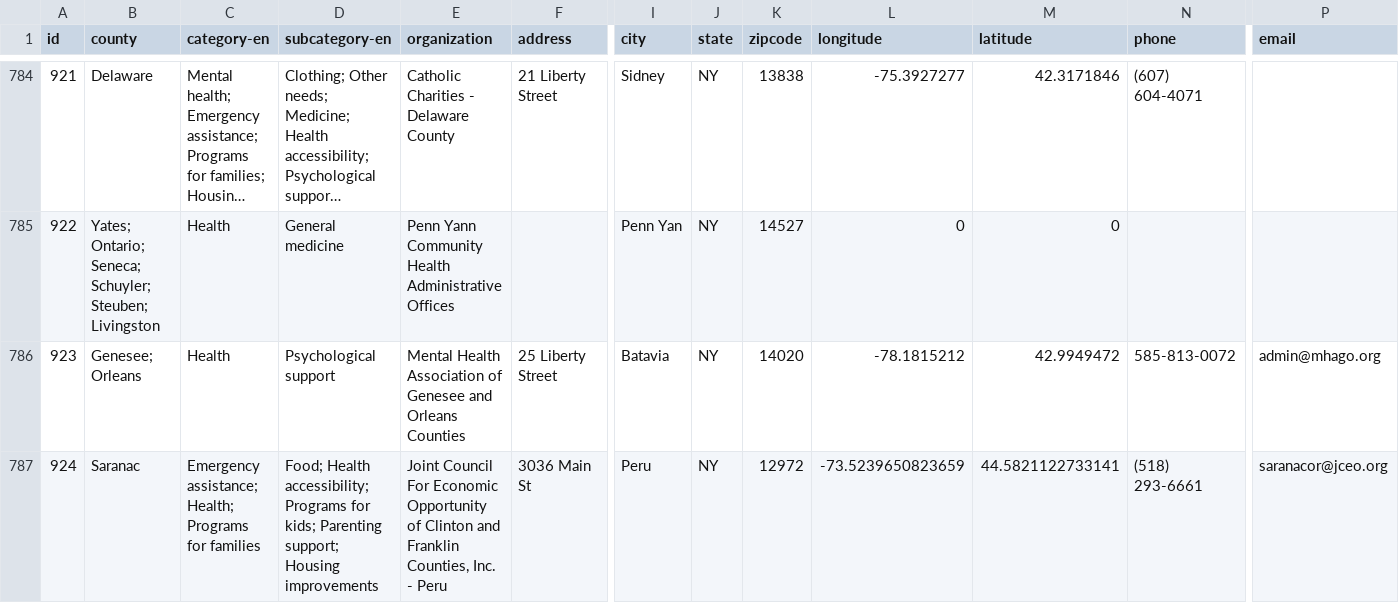
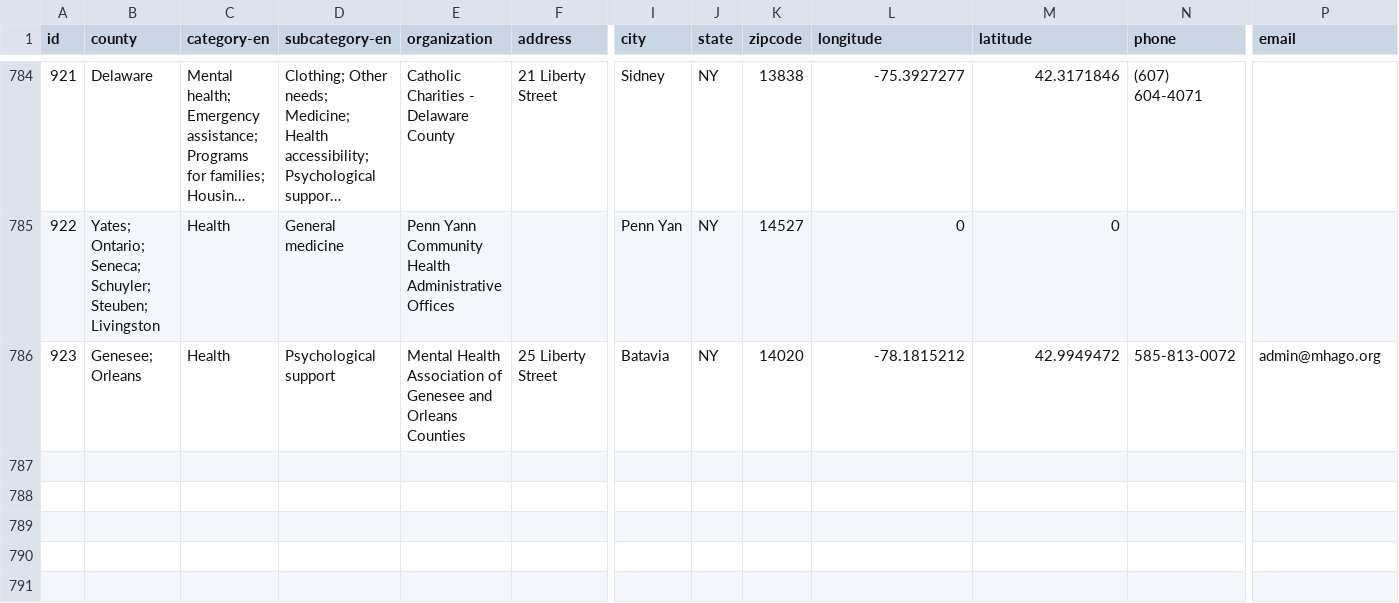
Before and after one commit to cornell-farmworker/farmworker-services, a CSV file: data/services.csv, drawn as a sheet; only a part is shown, gaps mark what is left out; long unchanged cells end in …; rows hold the shown columns only; the diff names each change by its address in the sheet, - before the commit and + after, or states it on an @@ line.

Commit message:
Removed Peru duplicate

```diff
--- a/data/services.csv
+++ b/data/services.csv
-row 787: 924 | Saranac | Emergency assistance; Health; Programs for families | Food; Health accessibility; Programs for kids; Parenting support; Housing improvements | Joint Council For Economic Opportunity of Clinton and Franklin Counties, Inc. - Peru | 3036 Main St | Peru | NY | 12972 | -73.5239650823659 | 44.5821122733141 | (518) 293-6661 | saranacor@jceo.org
```
